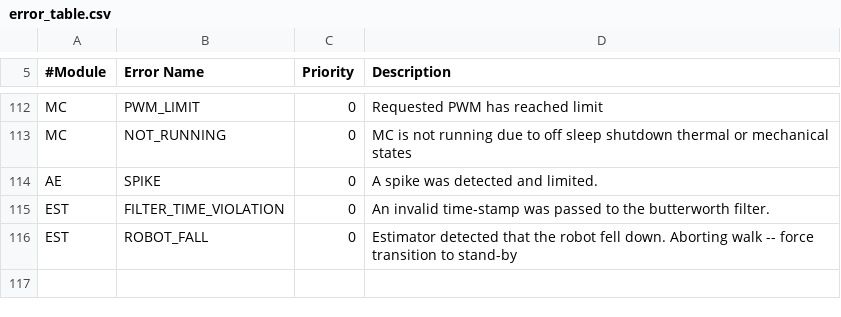
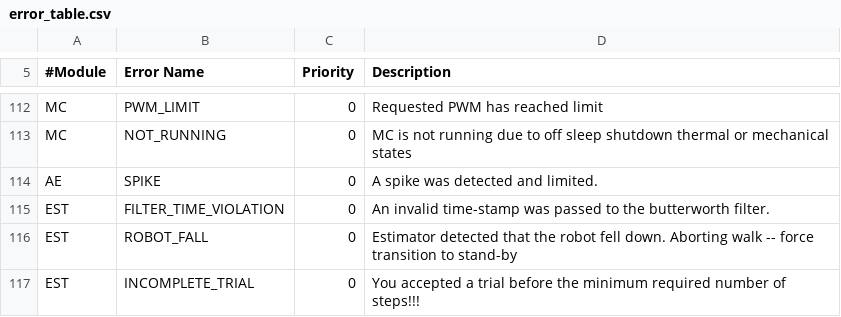
Before and after one commit to RuinaLab/Ranger, a CSV file: Ranger/Control/Ranger_Configuration/error_table.csv, drawn as a sheet; only a part is shown, gaps mark what is left out; the diff names each change by its address in the sheet, - before the commit and + after, or states it on an @@ line.

```diff
--- a/Ranger/Control/Ranger_Configuration/error_table.csv
+++ b/Ranger/Control/Ranger_Configuration/error_table.csv
+row 117: EST | INCOMPLETE_TRIAL | 0 | You accepted a trial before the minimum required number of steps!!!
```
Also changed, not shown: 4 other files.
